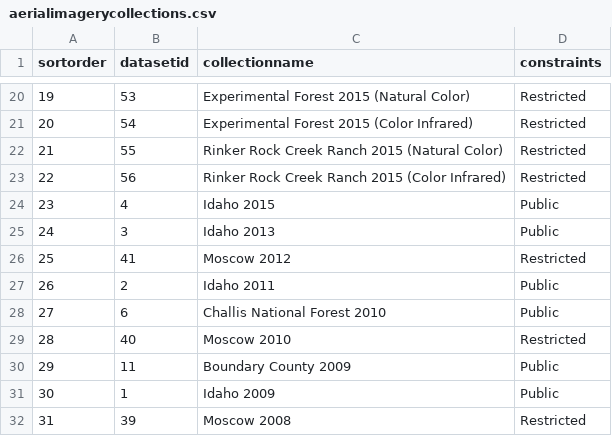
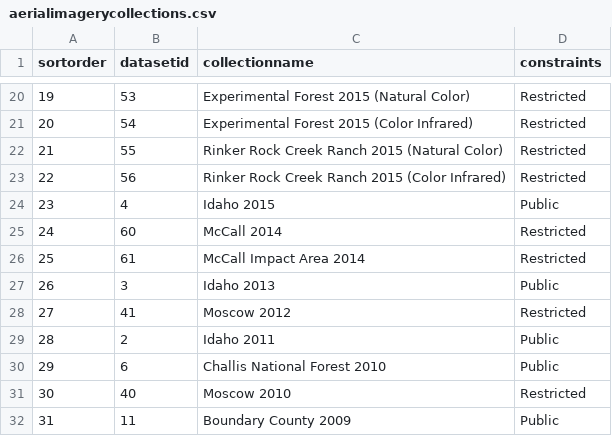
Before and after one commit to uidaholib/inside_source, a CSV file: _data/aerialimagerycollections.csv, drawn as a sheet; only a part is shown, gaps mark what is left out; the shorter side is filled out with more unchanged rows; addresses are those after the commit; the diff names each change by its address in the sheet, - before the commit and + after, or states it on an @@ line.

Commit message:
Added McCall aerial imagery to collections csv

```diff
--- a/_data/aerialimagerycollections.csv
+++ b/_data/aerialimagerycollections.csv
+row 25: 24 | 60 | McCall 2014 | Restricted
+row 26: 25 | 61 | McCall Impact Area 2014 | Restricted
@@ column A (sortorder) renumbered from row 27 down @@
```
